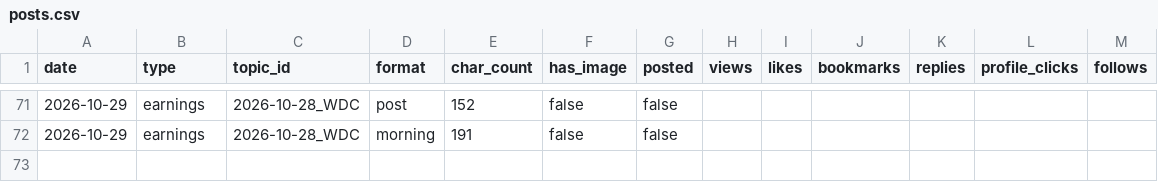
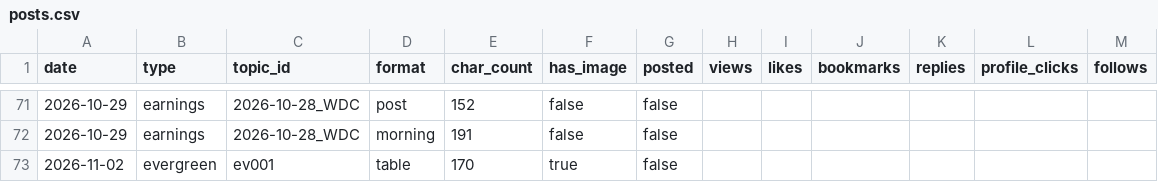
Before and after one commit to sbaseball82-art/asset-tracker, a CSV file: logs/posts.csv, drawn as a sheet; only a part is shown, gaps mark what is left out.

```diff
--- a/logs/posts.csv
+++ b/logs/posts.csv
@@ -72 +72,2 @@ date,type,topic_id,format,char_count,has_image,posted,views,likes,bookmarks,repl
 2026-10-29,earnings,2026-10-28_WDC,morning,191,false,false,,,,,,
+2026-11-02,evergreen,ev001,table,170,true,false,,,,,,
```
Also changed, not shown: 7 other files.
